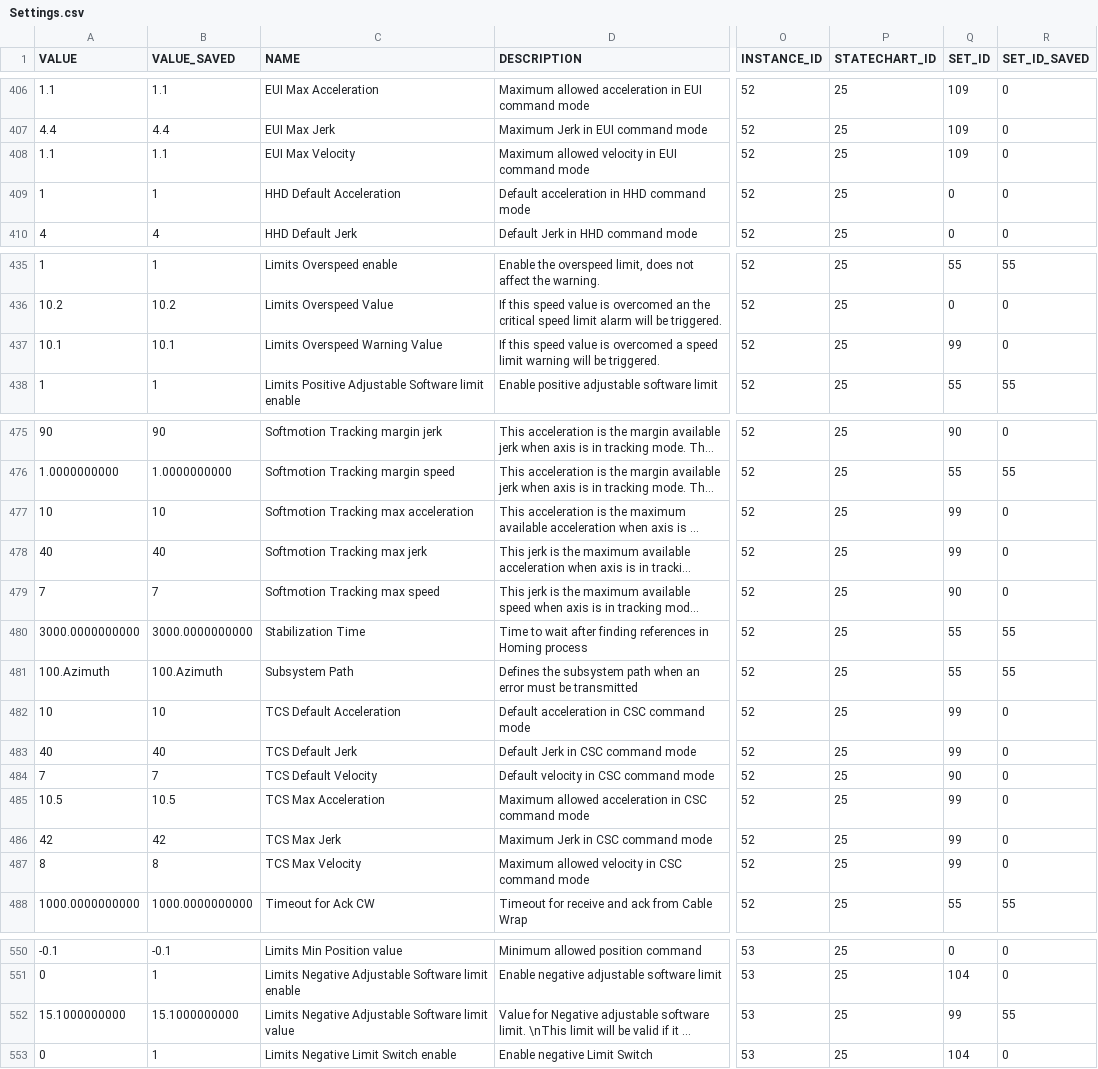
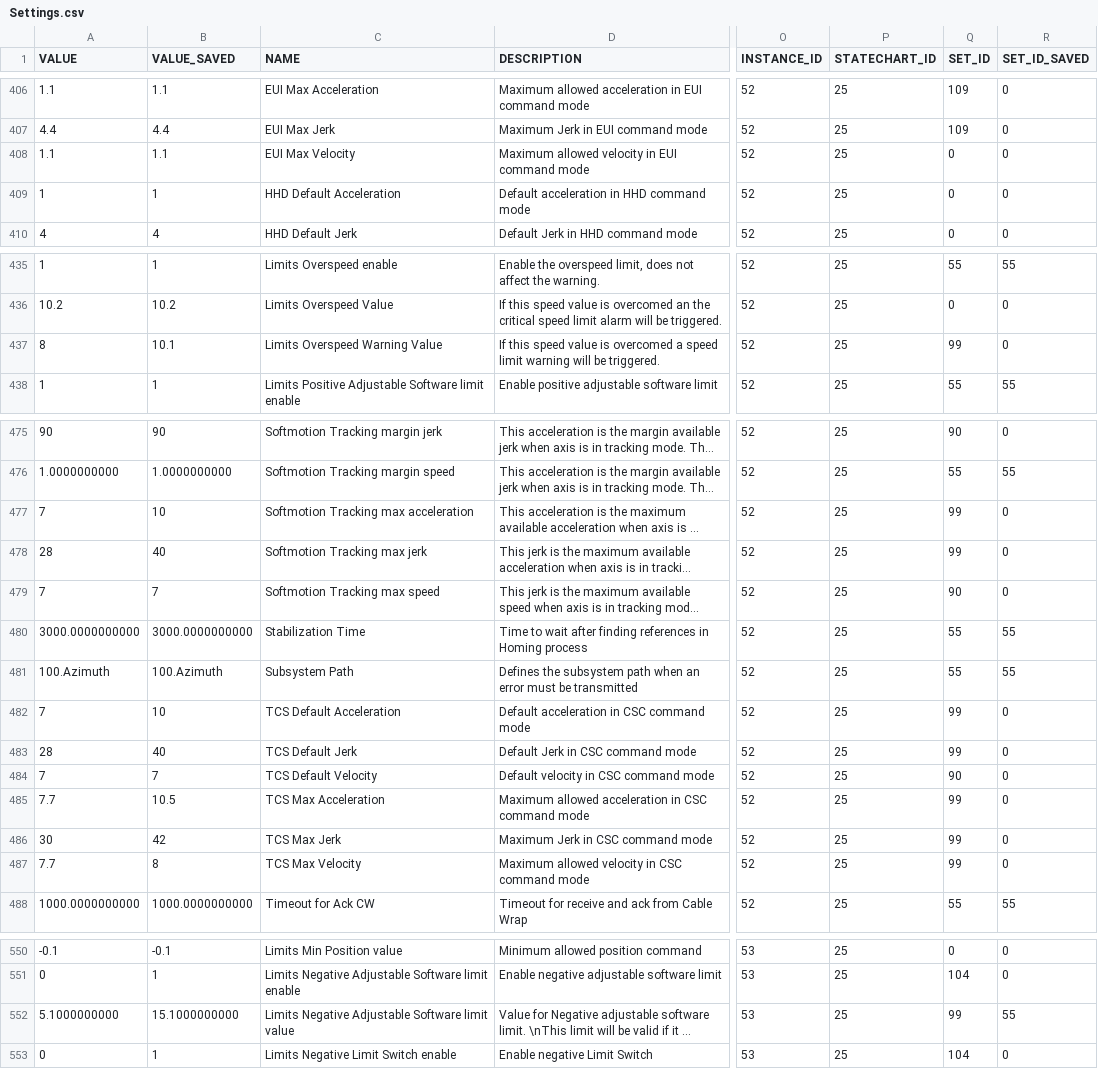
Before and after one commit to lsst-ts/ts_llconfig_mtcs, a CSV file: MTMount/Settings.csv, drawn as a sheet; only a part is shown, gaps mark what is left out; long unchanged cells end in …; the diff covers the shown part only; the diff names each change by its address in the sheet, - before the commit and + after, or states it on an @@ line.

```diff
--- a/MTMount/Settings.csv
+++ b/MTMount/Settings.csv
-Q408 (SET_ID): 109
+Q408 (SET_ID): 0
-A437 (VALUE): 10.1
+A437 (VALUE): 8
-A477 (VALUE): 10
+A477 (VALUE): 7
-A478 (VALUE): 40
+A478 (VALUE): 28
-A482 (VALUE): 10
+A482 (VALUE): 7
-A483 (VALUE): 40
+A483 (VALUE): 28
-A485 (VALUE): 10.5
+A485 (VALUE): 7.7
-A486 (VALUE): 42
+A486 (VALUE): 30
-A487 (VALUE): 8
+A487 (VALUE): 7.7
-A552 (VALUE): 15.1000000000
+A552 (VALUE): 5.1000000000
```
Also changed, not shown: 16 edited cells elsewhere in this file.
